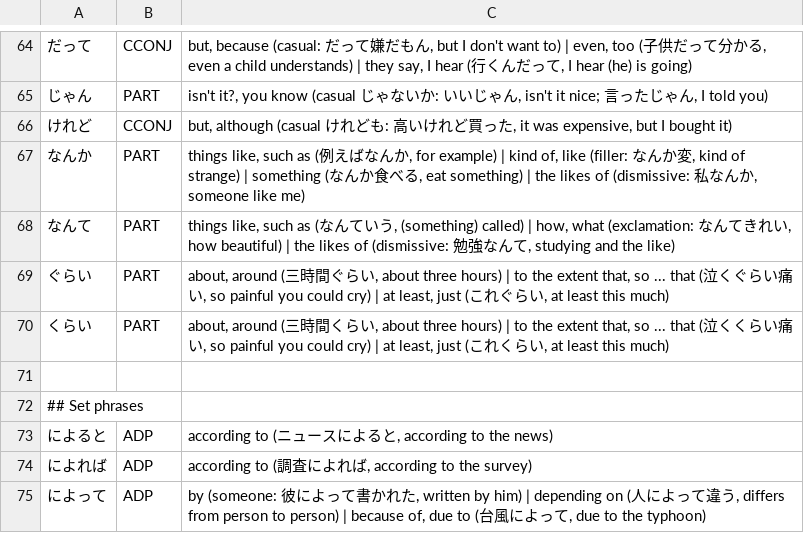
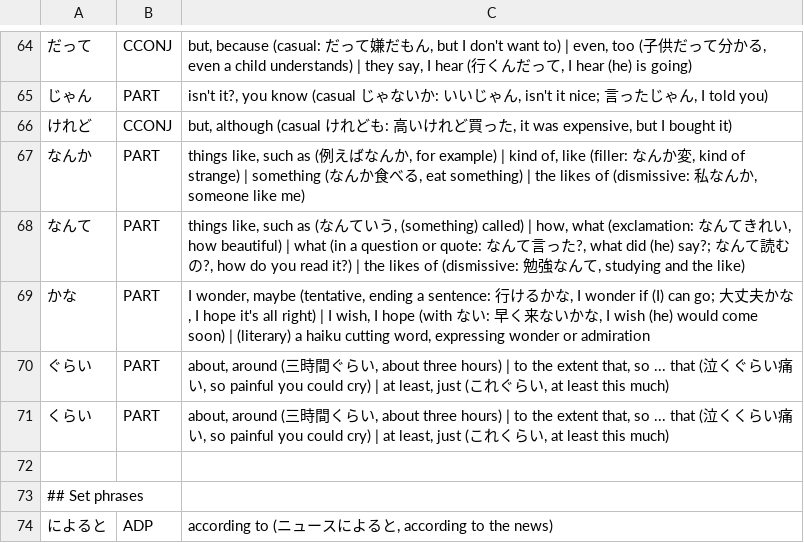
Before and after one commit to d0-lang/dict-server-ts, a TSV file: languages/ja/grammar.tsv, drawn as a sheet; only a part is shown, gaps mark what is left out; the shorter side is filled out with more unchanged rows.

```diff
--- a/languages/ja/grammar.tsv
+++ b/languages/ja/grammar.tsv
@@ -67,3 +67,4 @@
 なんか	PART	things like, such as (例えばなんか, for example) | kind of, like (filler: なんか変, kind of strange) | something (なんか食べる, eat something) | the likes of (dismissive: 私なんか, someone like me)
-なんて	PART	things like, such as (なんていう, (something) called) | how, what (exclamation: なんてきれい, how beautiful) | the likes of (dismissive: 勉強なんて, studying and the like)
+なんて	PART	things like, such as (なんていう, (something) called) | how, what (exclamation: なんてきれい, how beautiful) | what (in a question or quote: なんて言った?, what did (he) say?; なんて読むの?, how do you read it?) | the likes of (dismissive: 勉強なんて, studying and the like)
+かな	PART	I wonder, maybe (tentative, ending a sentence: 行けるかな, I wonder if (I) can go; 大丈夫かな, I hope it's all right) | I wish, I hope (with ない: 早く来ないかな, I wish (he) would come soon) | (literary) a haiku cutting word, expressing wonder or admiration
 ぐらい	PART	about, around (三時間ぐらい, about three hours) | to the extent that, so ... that (泣くぐらい痛い, so painful you could cry) | at least, just (これぐらい, at least this much)
```
Also changed, not shown: 4 other files.
